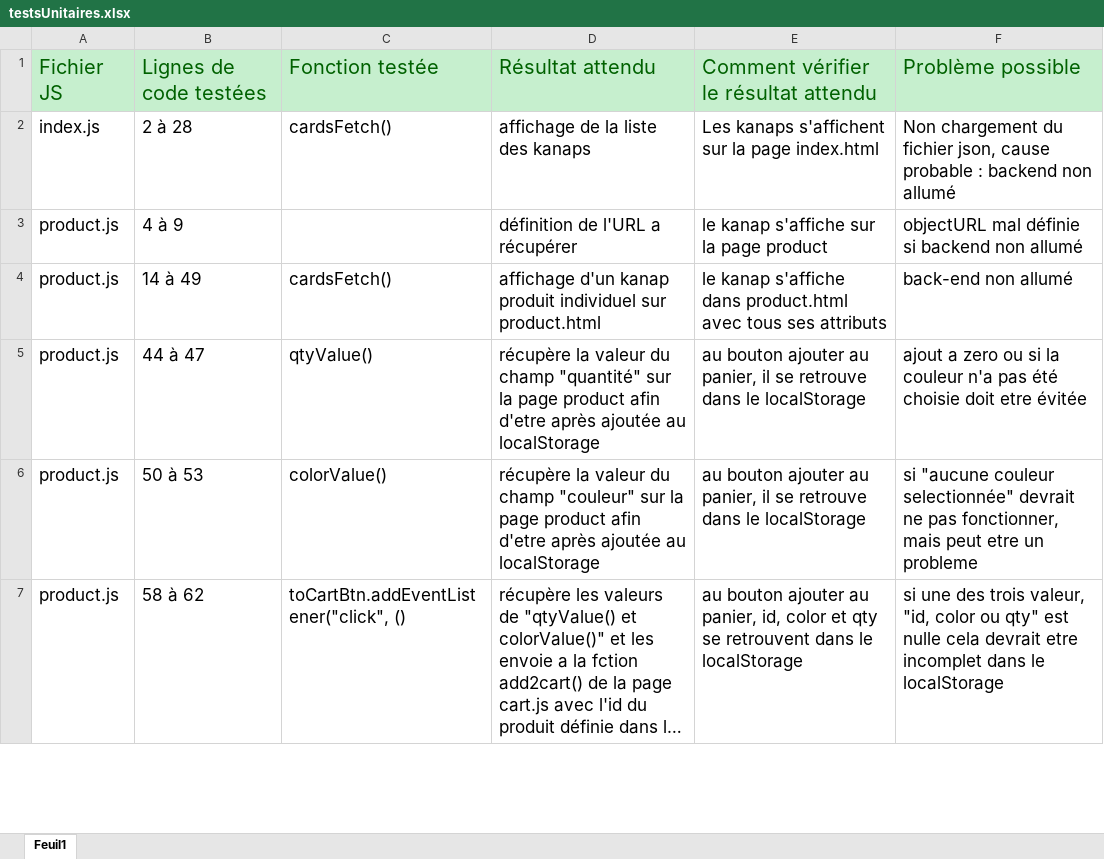
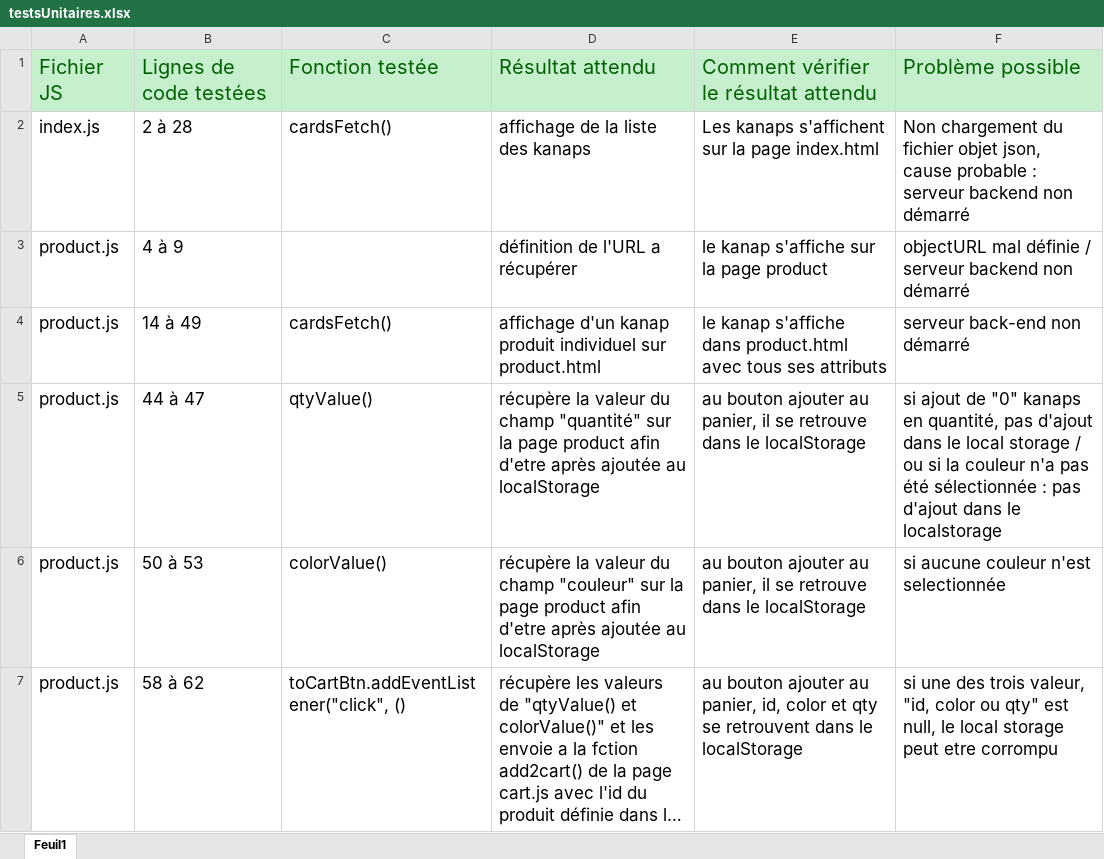
Before and after one commit to jmcob/kanap, an Excel workbook: testsUnitaires.xlsx, sheet Feuil1, drawn as a sheet; only a part is shown; long unchanged cells end in …; values as stored, in another font and other column widths than the file's, no borders; the diff covers the shown part only; the diff names each change by its address in the sheet, - before the commit and + after, or states it on an @@ line.

```diff
--- a/testsUnitaires.xlsx (sheet Feuil1)
+++ b/testsUnitaires.xlsx (sheet Feuil1)
-F2: …du fichier json, cause probable : backend non allumé
+F2: …du fichier objet json, cause probable : serveur backend non démarré
-F3: …mal définie si backend non allumé
+F3: …mal définie / serveur backend non démarré
-F4: back-end non allumé
+F4: serveur back-end non démarré
-F5: ajout a zero ou si la couleur n'a pas été choisie doit etre évitée
+F5: si ajout de "0" kanaps en quantité, pas d'ajout dans le local storage / ou si la couleur n'a pas été sélectionnée : pas d'ajout dans le localstorage
-F6: si "aucune couleur selectionnée" devrait ne pas fonctionner, mais peut etre un probleme
+F6: si aucune couleur n'est selectionnée
-F7: …qty" est nulle cela devrait etre incomplet dans le localStorage
+F7: …qty" est null, le local storage peut etre corrompu
```
Also changed, not shown: 7 edited cells elsewhere in this sheet, 1 other file.
